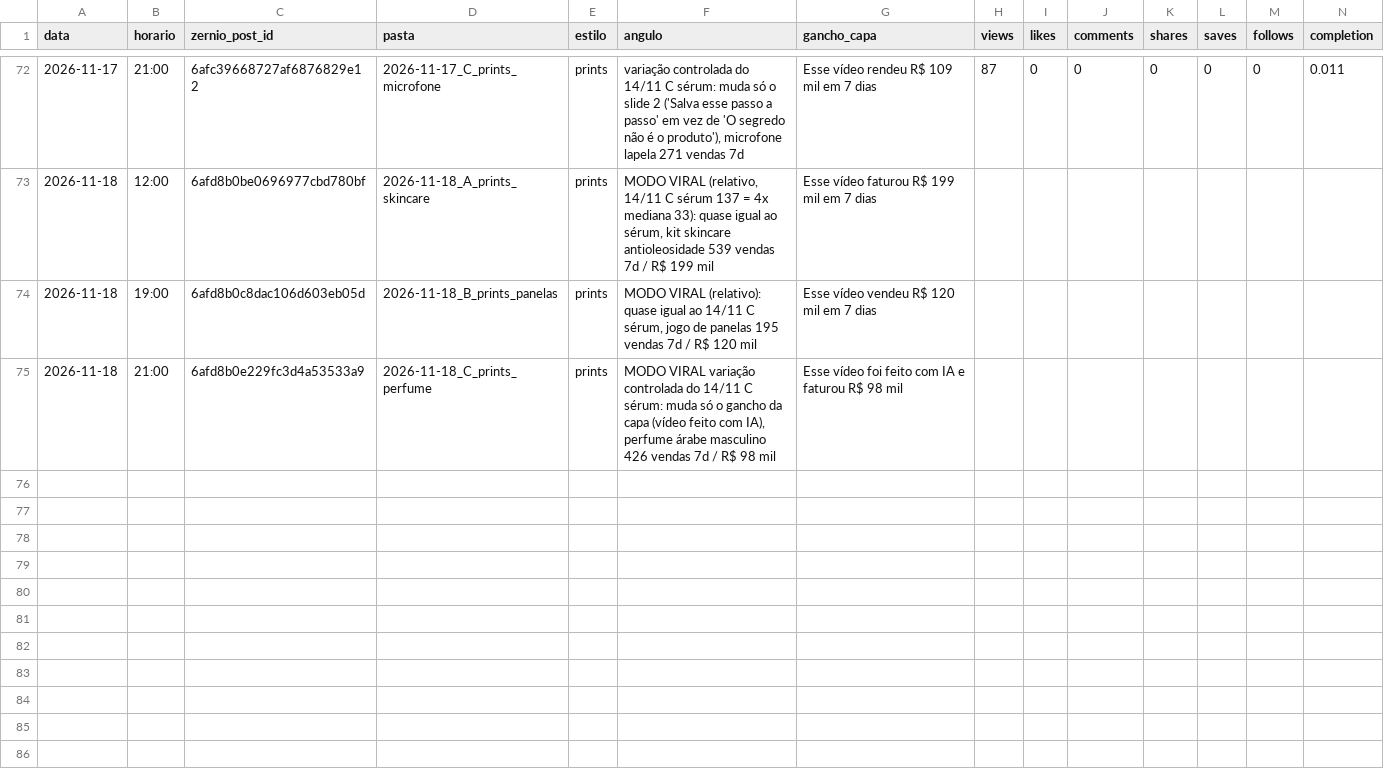
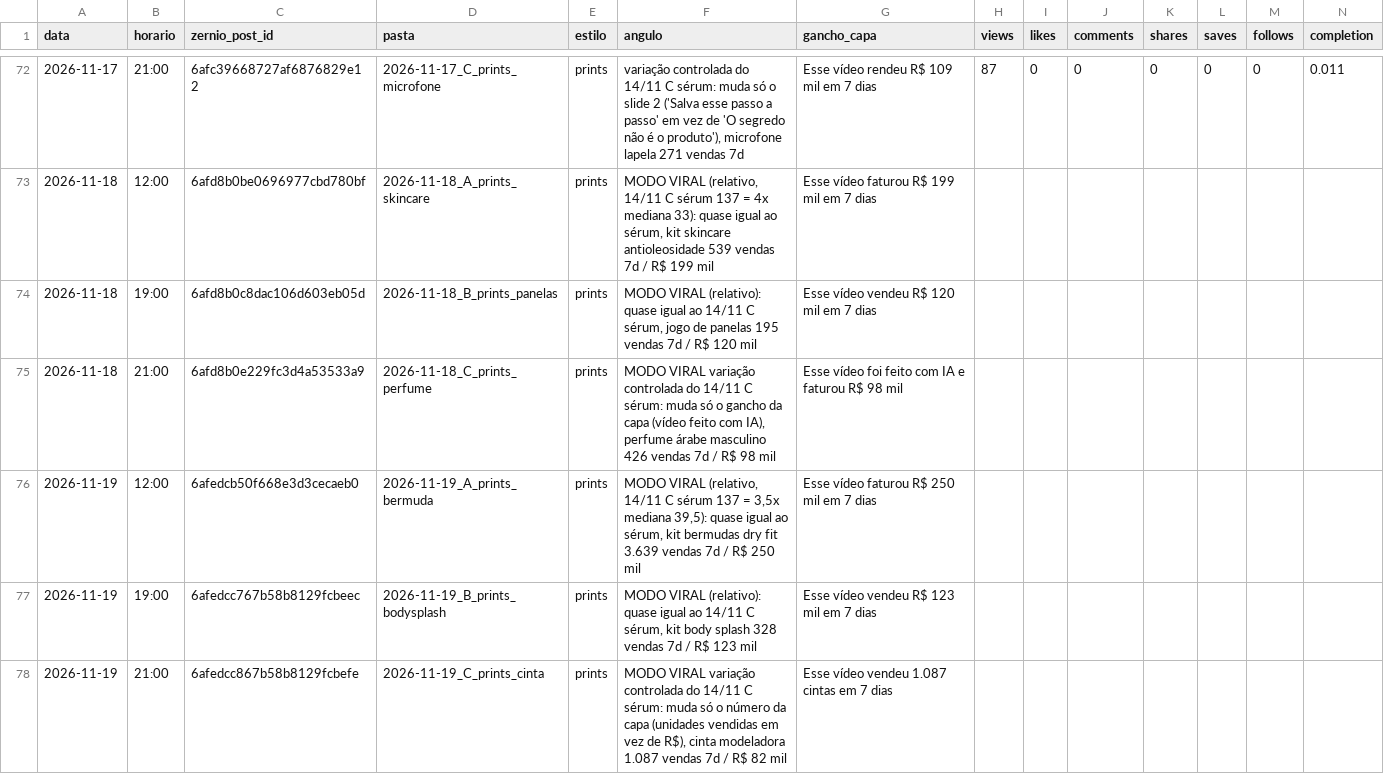
Before and after one commit to lucas5342648/optimizze-carrosseis, a CSV file: historico.csv, drawn as a sheet; only a part is shown, gaps mark what is left out; rows hold the shown columns only; the diff names each change by its address in the sheet, - before the commit and + after, or states it on an @@ line.

```diff
--- a/historico.csv
+++ b/historico.csv
+row 76: 2026-11-19 | 12:00 | 6afedcb50f668e3d3cecaeb0 | 2026-11-19_A_prints_bermuda | prints | MODO VIRAL (relativo, 14/11 C sérum 137 = 3,5x mediana 39,5): quase igual ao sérum, kit bermudas dry fit 3.639 vendas 7d / R$ 250 mil | Esse vídeo faturou R$ 250 mil em 7 dias
+row 77: 2026-11-19 | 19:00 | 6afedcc767b58b8129fcbeec | 2026-11-19_B_prints_bodysplash | prints | MODO VIRAL (relativo): quase igual ao 14/11 C sérum, kit body splash 328 vendas 7d / R$ 123 mil | Esse vídeo vendeu R$ 123 mil em 7 dias
+row 78: 2026-11-19 | 21:00 | 6afedcc867b58b8129fcbefe | 2026-11-19_C_prints_cinta | prints | MODO VIRAL variação controlada do 14/11 C sérum: muda só o número da capa (unidades vendidas em vez de R$), cinta modeladora 1.087 vendas 7d / R$ 82 mil | Esse vídeo vendeu 1.087 cintas em 7 dias
```
Also changed, not shown: 1 other file.
